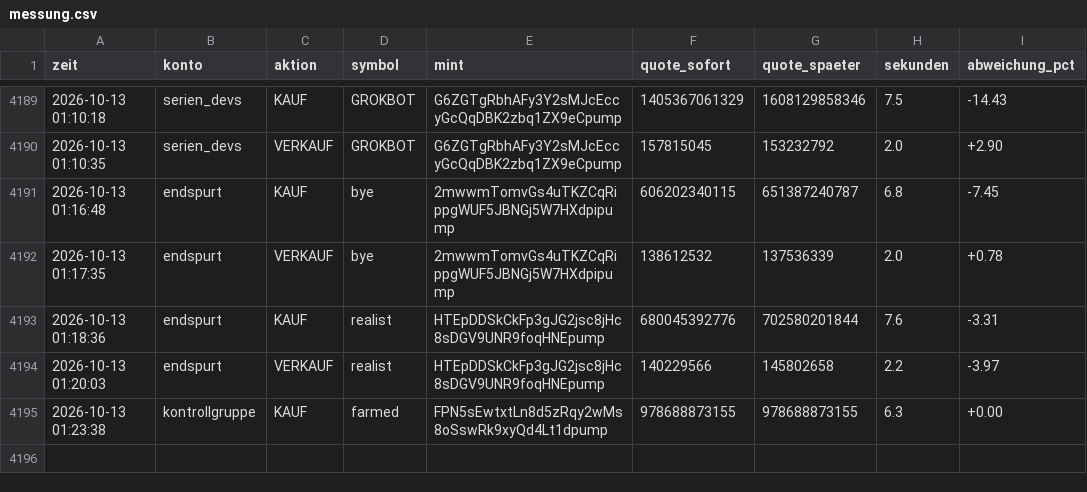
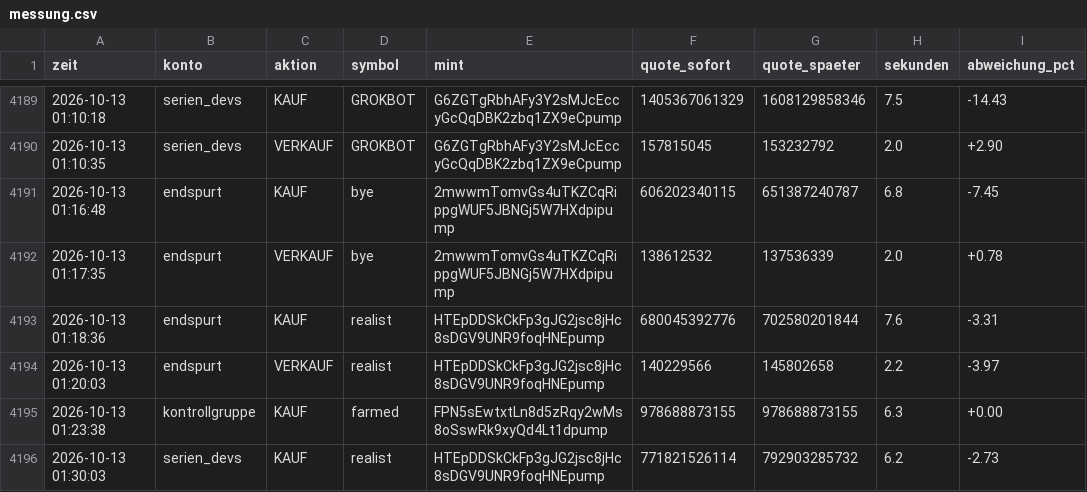
Before and after one commit to Jubosaurus/solana-meme-paperbot, a CSV file: messung.csv, drawn as a sheet; only a part is shown, gaps mark what is left out; the diff names each change by its address in the sheet, - before the commit and + after, or states it on an @@ line.

```diff
--- a/messung.csv
+++ b/messung.csv
+row 4196: 2026-10-13 01:30:03 | serien_devs | KAUF | realist | HTEpDDSkCkFp3gJG2jsc8jHc8sDGV9UNR9foqHNEpump | 771821526114 | 792903285732 | 6.2 | -2.73
```
Also changed, not shown: abgelehnt/2026-10-13.csv, flugschreiber/2026-10-13.csv, 16 other files.
